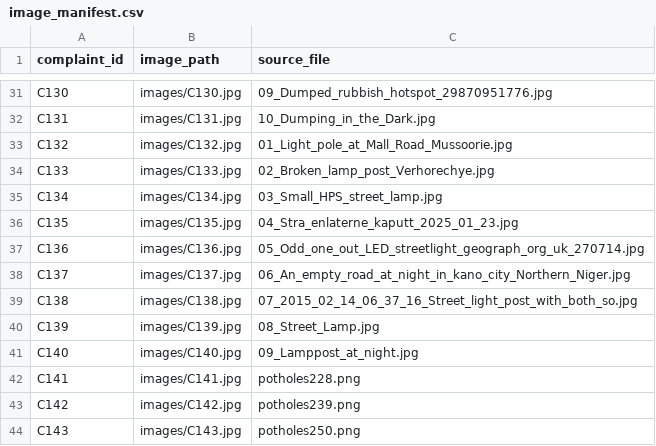
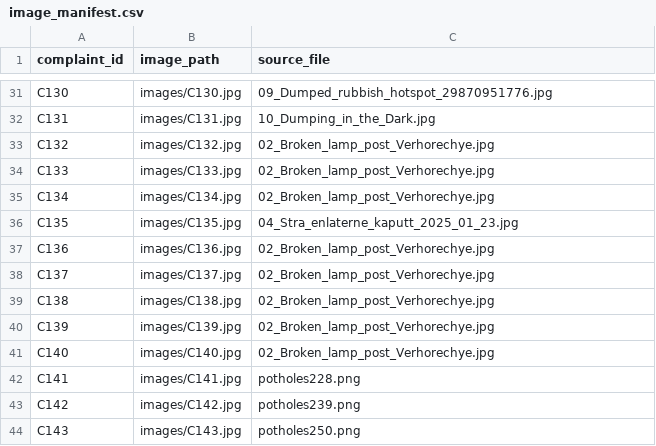
Before and after one commit to AanchalGupta1162/CivicLensKG, a CSV file: images/image_manifest.csv, drawn as a sheet; only a part is shown, gaps mark what is left out.

```diff
--- a/images/image_manifest.csv
+++ b/images/image_manifest.csv
@@ -32,11 +32,11 @@ C130,images/C130.jpg,09_Dumped_rubbish_hotspot_29870951776.jpg
 C131,images/C131.jpg,10_Dumping_in_the_Dark.jpg
-C132,images/C132.jpg,01_Light_pole_at_Mall_Road_Mussoorie.jpg
+C132,images/C132.jpg,02_Broken_lamp_post_Verhorechye.jpg
 C133,images/C133.jpg,02_Broken_lamp_post_Verhorechye.jpg
-C134,images/C134.jpg,03_Small_HPS_street_lamp.jpg
+C134,images/C134.jpg,02_Broken_lamp_post_Verhorechye.jpg
 C135,images/C135.jpg,04_Stra_enlaterne_kaputt_2025_01_23.jpg
-C136,images/C136.jpg,05_Odd_one_out_LED_streetlight_geograph_org_uk_270714.jpg
-C137,images/C137.jpg,06_An_empty_road_at_night_in_kano_city_Northern_Niger.jpg
-C138,images/C138.jpg,07_2015_02_14_06_37_16_Street_light_post_with_both_so.jpg
-C139,images/C139.jpg,08_Street_Lamp.jpg
-C140,images/C140.jpg,09_Lamppost_at_night.jpg
+C136,images/C136.jpg,02_Broken_lamp_post_Verhorechye.jpg
+C137,images/C137.jpg,02_Broken_lamp_post_Verhorechye.jpg
+C138,images/C138.jpg,02_Broken_lamp_post_Verhorechye.jpg
+C139,images/C139.jpg,02_Broken_lamp_post_Verhorechye.jpg
+C140,images/C140.jpg,02_Broken_lamp_post_Verhorechye.jpg
 C141,images/C141.jpg,potholes228.png
```
Also changed, not shown: 15 other files.
